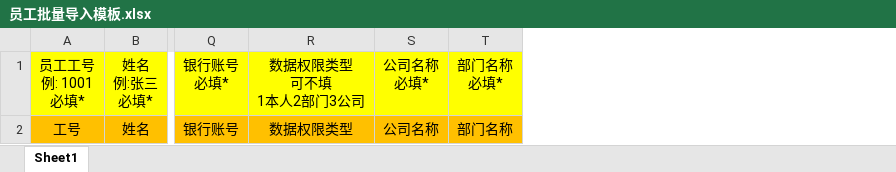
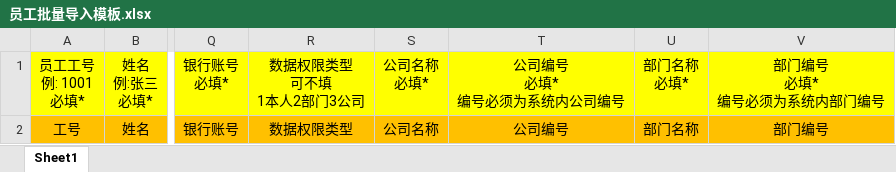
Before and after one commit to cpf-repcloud/cpf774627470-cpfadmin, an Excel workbook: repCloud/custom/src/main/resources/download/excel/员工批量导入模板.xlsx, sheet Sheet1, drawn as a sheet; only a part is shown, gaps mark what is left out; values as stored, in another font and other column widths than the file's, no borders; ↵ is a line break in a cell; the diff names each change by its address in the sheet, - before the commit and + after, or states it on an @@ line.

Commit message:
员工批量导入

```diff
--- a/repCloud/custom/src/main/resources/download/excel/员工批量导入模板.xlsx (sheet Sheet1)
+++ b/repCloud/custom/src/main/resources/download/excel/员工批量导入模板.xlsx (sheet Sheet1)
+column T, rows 1-2: 公司编号 ↵ 必填* ↵ 编号必须为系统内公司编号 | 公司编号
+column V, rows 1-2: 部门编号 ↵ 必填* ↵ 编号必须为系统内部门编号 | 部门编号
```
